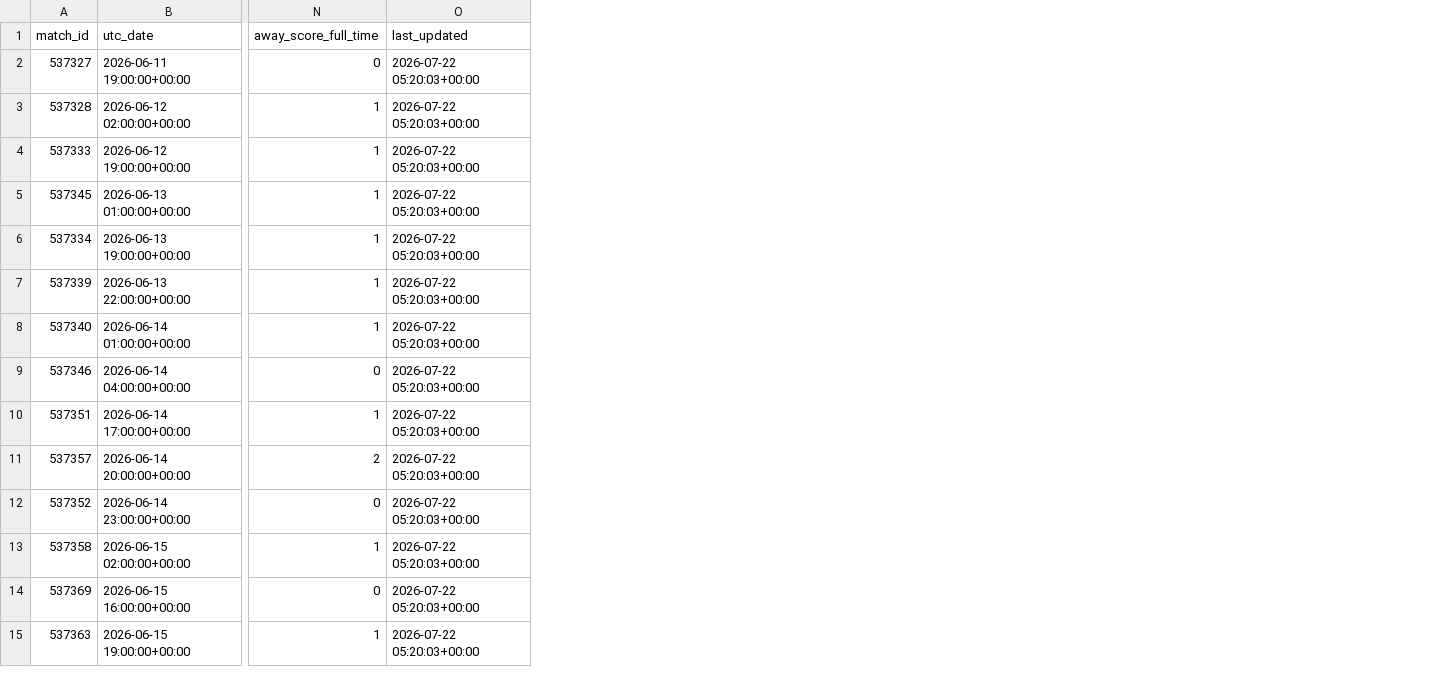
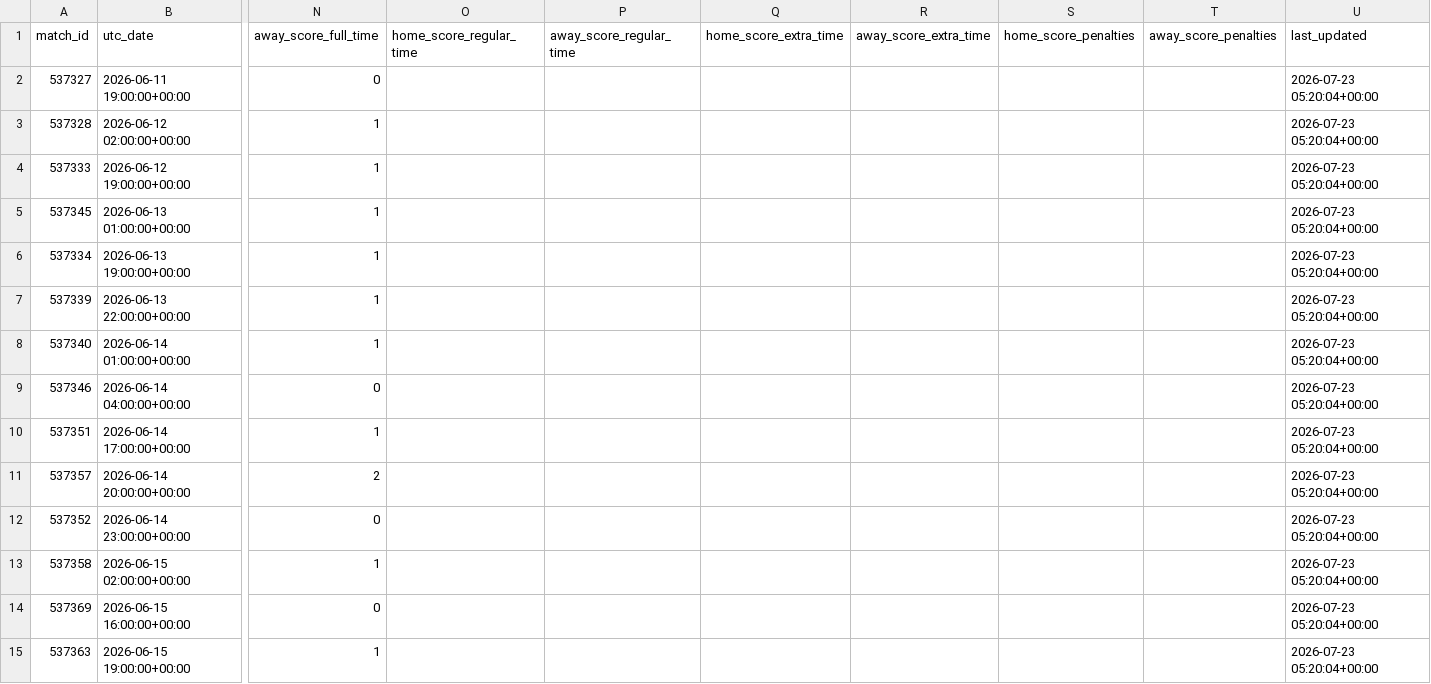
Before and after one commit to hayalows/cupmarket-2026, a CSV file: data/world_cup_2026_matches_latest.csv, drawn as a sheet; only a part is shown, gaps mark what is left out; addresses are those after the commit; the diff covers the shown part only; the diff names each change by its address in the sheet, - before the commit and + after, or states it on an @@ line.

```diff
--- a/data/world_cup_2026_matches_latest.csv
+++ b/data/world_cup_2026_matches_latest.csv
+column O (home_score_regular_time), empty
+column P (away_score_regular_time), empty
+column Q (home_score_extra_time), empty
+column R (away_score_extra_time), empty
+column S (home_score_penalties), empty
+column T (away_score_penalties), empty
-U2:U15 (last_updated): 2026-07-22 05:20:03+00:00
+U2:U15 (last_updated): 2026-07-23 05:20:04+00:00
```
Also changed, not shown: 90 edited cells elsewhere in this file, data/round_32_opponent_probabilities_latest.csv, data/round_32_path_status_latest.csv, 9 other files.
